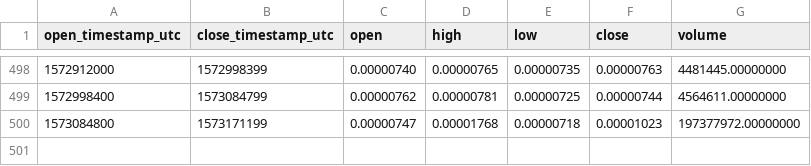
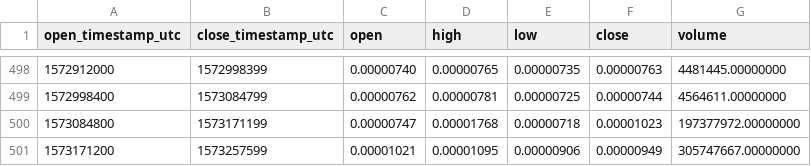
Before and after one commit to cryptobigbro/binance-KEYETH, a CSV file: binance-KEYETH-1d.csv, drawn as a sheet; only a part is shown, gaps mark what is left out.

```diff
--- a/binance-KEYETH-1d.csv
+++ b/binance-KEYETH-1d.csv
@@ -500 +500,2 @@ open_timestamp_utc,close_timestamp_utc,open,high,low,close,volume
 1573084800,1573171199,0.00000747,0.00001768,0.00000718,0.00001023,197377972.00000000
+1573171200,1573257599,0.00001021,0.00001095,0.00000906,0.00000949,305747667.00000000
```
Also changed, not shown: binance-KEYETH-1h.csv.
